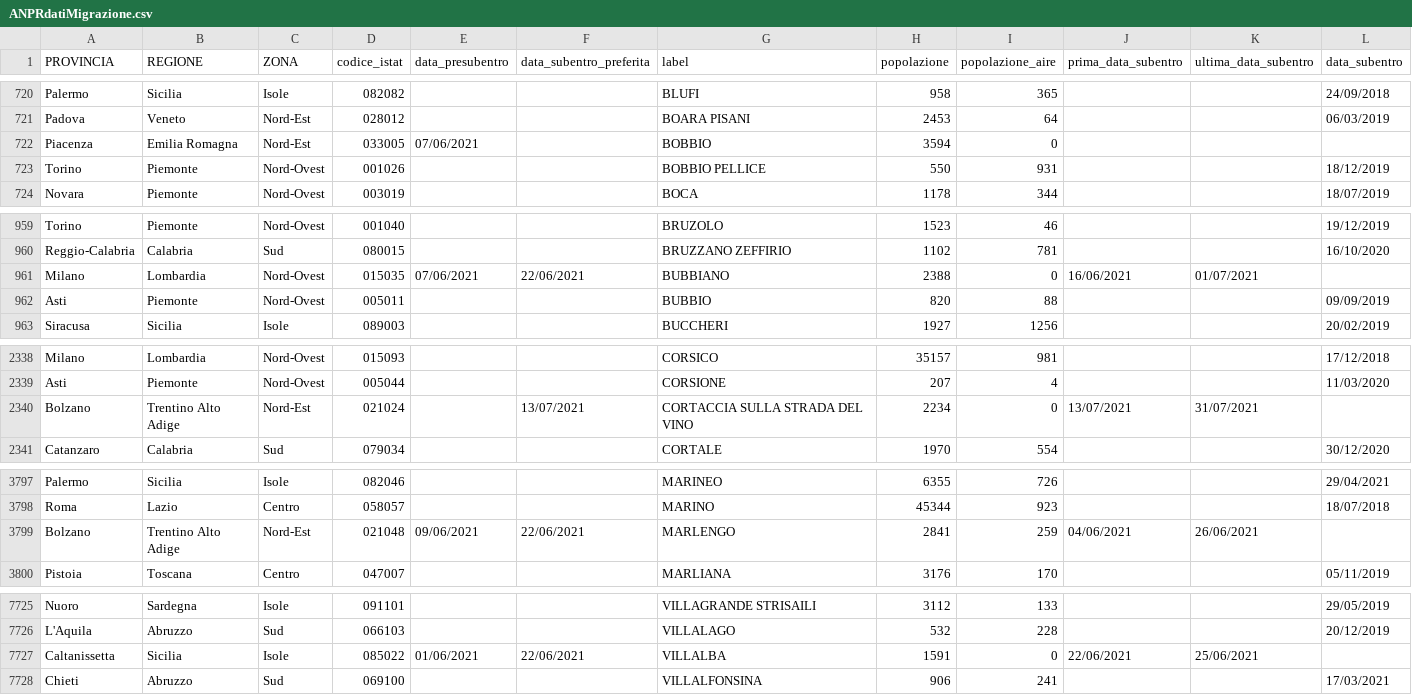
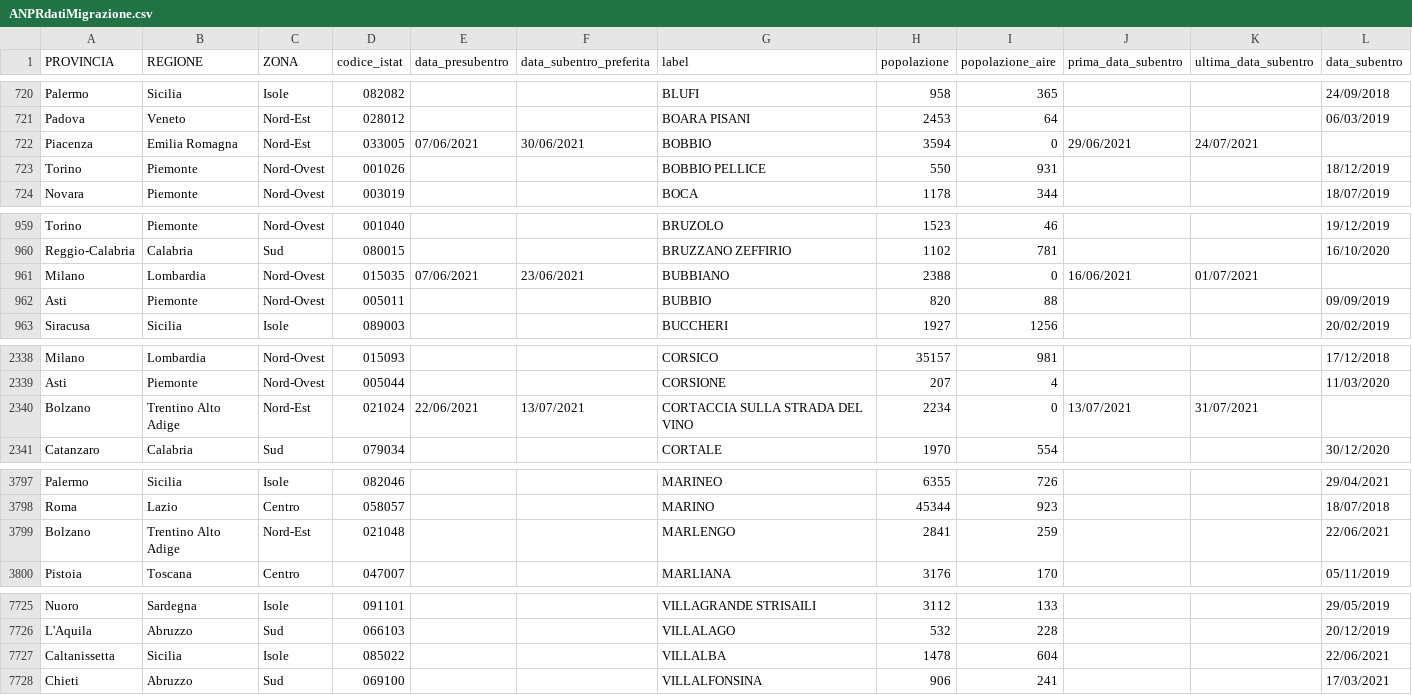
Before and after one commit to aborruso/archivioDatiPubbliciPreziosi, a CSV file: docs/ANPRdatiMigrazione/ANPRdatiMigrazione.csv, drawn as a sheet; only a part is shown, gaps mark what is left out; the diff covers the shown part only.

```diff
--- a/docs/ANPRdatiMigrazione/ANPRdatiMigrazione.csv
+++ b/docs/ANPRdatiMigrazione/ANPRdatiMigrazione.csv
@@ -721,3 +721,3 @@ Palermo,Sicilia,Isole,082082,,,BLUFI,958,365,,,24/09/2018
 Padova,Veneto,Nord-Est,028012,,,BOARA PISANI,2453,64,,,06/03/2019
-Piacenza,Emilia Romagna,Nord-Est,033005,07/06/2021,,BOBBIO,3594,0,,,
+Piacenza,Emilia Romagna,Nord-Est,033005,07/06/2021,30/06/2021,BOBBIO,3594,0,29/06/2021,24/07/2021,
 Torino,Piemonte,Nord-Ovest,001026,,,BOBBIO PELLICE,550,931,,,18/12/2019
@@ -960,3 +960,3 @@ Torino,Piemonte,Nord-Ovest,001040,,,BRUZOLO,1523,46,,,19/12/2019
 Reggio-Calabria,Calabria,Sud,080015,,,BRUZZANO ZEFFIRIO,1102,781,,,16/10/2020
-Milano,Lombardia,Nord-Ovest,015035,07/06/2021,22/06/2021,BUBBIANO,2388,0,16/06/2021,01/07/2021,
+Milano,Lombardia,Nord-Ovest,015035,07/06/2021,23/06/2021,BUBBIANO,2388,0,16/06/2021,01/07/2021,
 Asti,Piemonte,Nord-Ovest,005011,,,BUBBIO,820,88,,,09/09/2019
@@ -2339,3 +2339,3 @@ Milano,Lombardia,Nord-Ovest,015093,,,CORSICO,35157,981,,,17/12/2018
 Asti,Piemonte,Nord-Ovest,005044,,,CORSIONE,207,4,,,11/03/2020
-Bolzano,Trentino Alto Adige,Nord-Est,021024,,13/07/2021,CORTACCIA SULLA STRADA DEL VINO,2234,0,13/07/2021,31/07/2021,
+Bolzano,Trentino Alto Adige,Nord-Est,021024,22/06/2021,13/07/2021,CORTACCIA SULLA STRADA DEL VINO,2234,0,13/07/2021,31/07/2021,
 Catanzaro,Calabria,Sud,079034,,,CORTALE,1970,554,,,30/12/2020
@@ -3798,3 +3798,3 @@ Palermo,Sicilia,Isole,082046,,,MARINEO,6355,726,,,29/04/2021
 Roma,Lazio,Centro,058057,,,MARINO,45344,923,,,18/07/2018
-Bolzano,Trentino Alto Adige,Nord-Est,021048,09/06/2021,22/06/2021,MARLENGO,2841,259,04/06/2021,26/06/2021,
+Bolzano,Trentino Alto Adige,Nord-Est,021048,,,MARLENGO,2841,259,,,22/06/2021
 Pistoia,Toscana,Centro,047007,,,MARLIANA,3176,170,,,05/11/2019
@@ -7726,3 +7726,3 @@ Nuoro,Sardegna,Isole,091101,,,VILLAGRANDE STRISAILI,3112,133,,,29/05/2019
 L'Aquila,Abruzzo,Sud,066103,,,VILLALAGO,532,228,,,20/12/2019
-Caltanissetta,Sicilia,Isole,085022,01/06/2021,22/06/2021,VILLALBA,1591,0,22/06/2021,25/06/2021,
+Caltanissetta,Sicilia,Isole,085022,,,VILLALBA,1478,604,,,22/06/2021
 Chieti,Abruzzo,Sud,069100,,,VILLALFONSINA,906,241,,,17/03/2021
```
Also changed, not shown: 36 edited cells elsewhere in this file.
